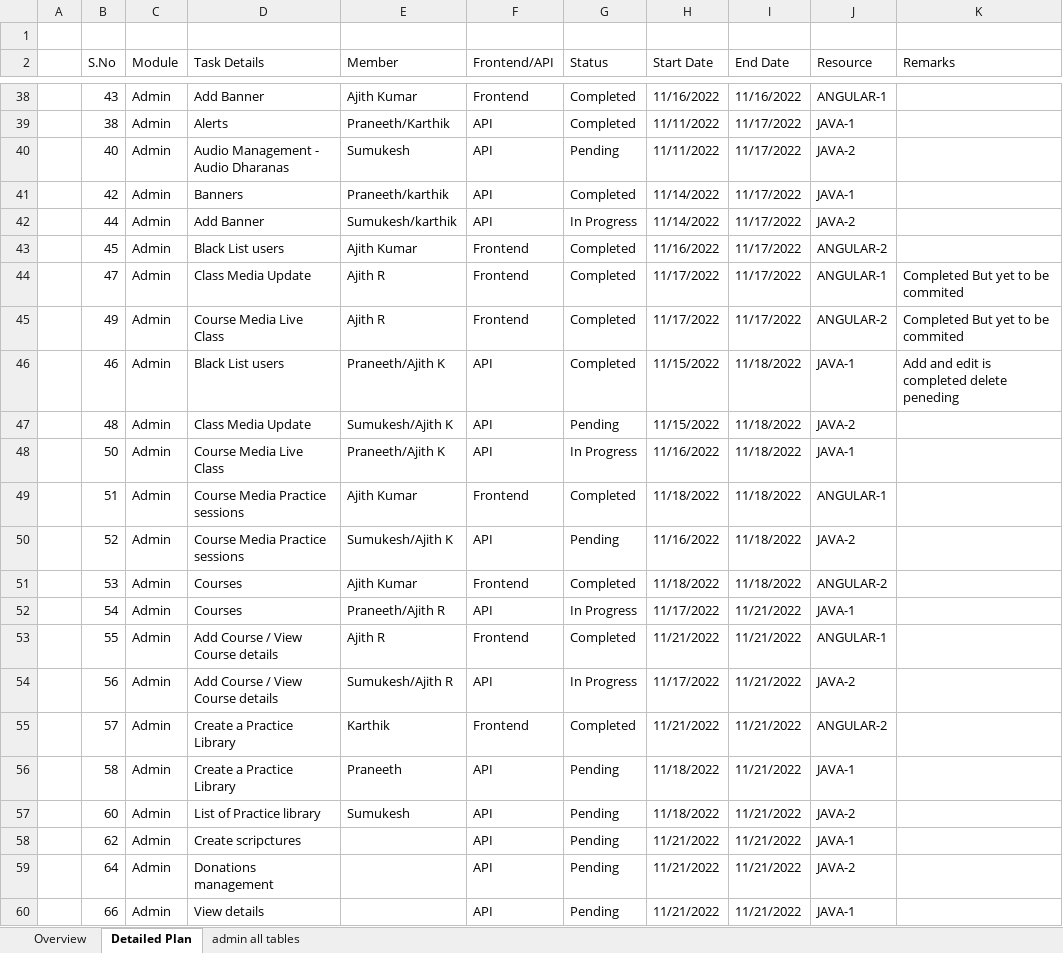
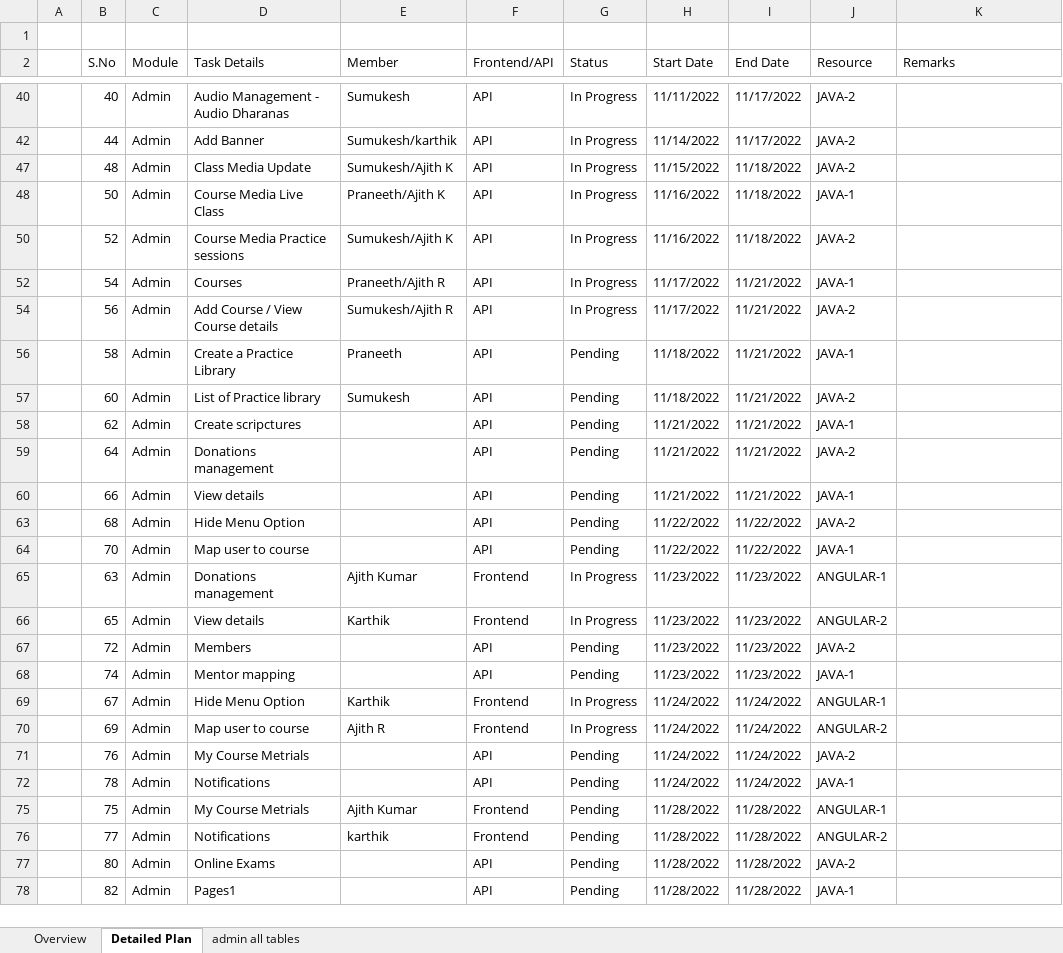
Before and after one commit to praneeth-bigtapp/yoga_excelsheet, an Excel workbook: Traditional Yoga Updated Document.xlsx, sheet Detailed Plan, drawn as a sheet; only a part is shown, gaps mark what is left out; the shorter side is filled out with more unchanged rows; values as stored, in another font and other column widths than the file's, no cell formats; conditional formats not drawn; the diff covers the shown part only; the diff names each change by its address in the sheet, - before the commit and + after, or states it on an @@ line.

```diff
--- a/Traditional Yoga Updated Document.xlsx (sheet Detailed Plan)
+++ b/Traditional Yoga Updated Document.xlsx (sheet Detailed Plan)
@@ row 38 hidden:  | 43 | Admin | Add Banner | Ajith Kumar | Frontend | Completed | 11/16/2022 | 11/16/2022 | ANGULAR-1 @@
@@ row 39 hidden:  | 38 | Admin | Alerts | Praneeth/Karthik | API | Completed | 11/11/2022 | 11/17/2022 | JAVA-1 @@
-G40 (Status): Pending
+G40 (Status): In Progress
@@ row 41 hidden:  | 42 | Admin | Banners | Praneeth/karthik | API | Completed | 11/14/2022 | 11/17/2022 | JAVA-1 @@
@@ row 43 hidden:  | 45 | Admin | Black List users | Ajith Kumar | Frontend | Completed | 11/16/2022 | 11/17/2022 | ANGULAR-2 @@
@@ row 44 hidden:  | 47 | Admin | Class Media Update | Ajith R | Frontend | Completed | 11/17/2022 | 11/17/2022 | ANGULAR-1 | Completed But yet to be commited @@
@@ row 45 hidden:  | 49 | Admin | Course Media Live Class | Ajith R | Frontend | Completed | 11/17/2022 | 11/17/2022 | ANGULAR-2 | Completed But yet to be commited @@
-row 46:  | 46 | Admin | Black List users | Praneeth/Ajith K | API | Completed | 11/15/2022 | 11/18/2022 | JAVA-1 | Add and edit is completed delete peneding
-G47 (Status): Pending
+G47 (Status): In Progress
@@ row 49 hidden:  | 51 | Admin | Course Media Practice sessions | Ajith Kumar | Frontend | Completed | 11/18/2022 | 11/18/2022 | ANGULAR-1 @@
-G50 (Status): Pending
+G50 (Status): In Progress
@@ row 51 hidden:  | 53 | Admin | Courses | Ajith Kumar | Frontend | Completed | 11/18/2022 | 11/18/2022 | ANGULAR-2 @@
@@ row 53 hidden:  | 55 | Admin | Add Course / View Course details | Ajith R | Frontend | Completed | 11/21/2022 | 11/21/2022 | ANGULAR-1 @@
@@ row 55 hidden:  | 57 | Admin | Create a Practice Library | Karthik | Frontend | Completed | 11/21/2022 | 11/21/2022 | ANGULAR-2 @@
```
Also changed, not shown: 43 hidden or unhidden rows elsewhere in this sheet, cell formats, ALL API Calls.xlsx.
